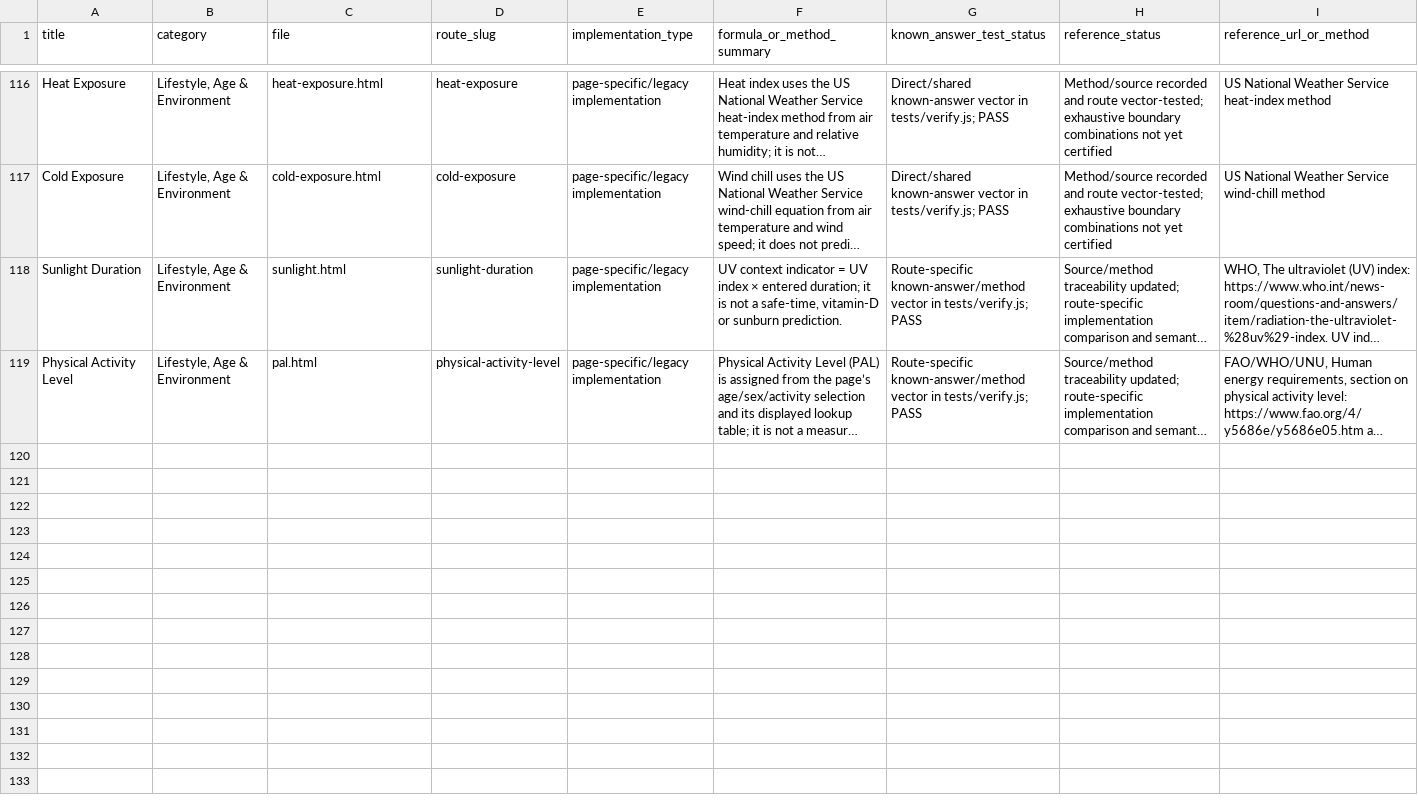
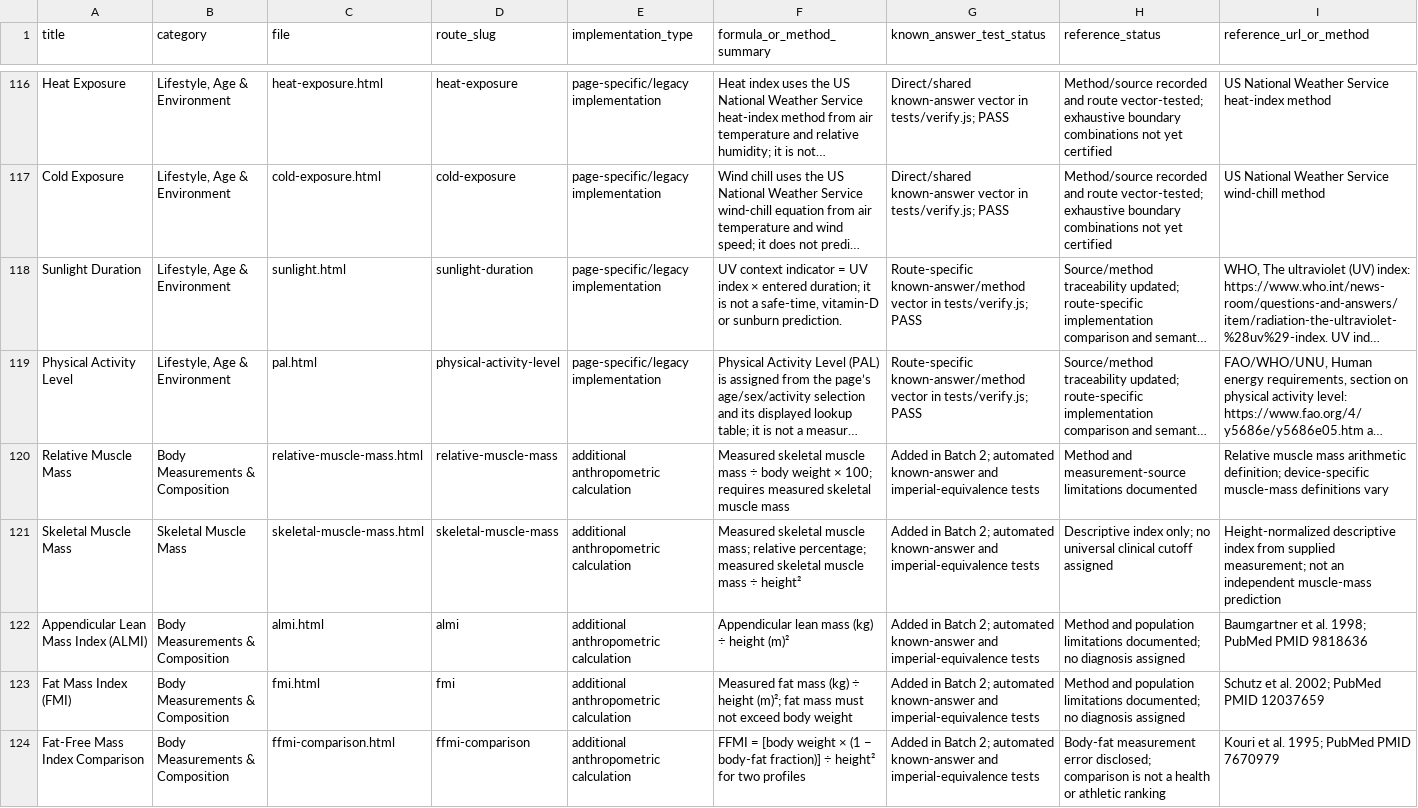
Before and after one commit to clerfit/Clerfit, a CSV file: CALCULATOR_VERIFICATION_MATRIX.csv, drawn as a sheet; only a part is shown, gaps mark what is left out; long unchanged cells end in …; the diff names each change by its address in the sheet, - before the commit and + after, or states it on an @@ line.

Commit message:
Register Batch 2 calculator formulas and verification coverage

```diff
--- a/CALCULATOR_VERIFICATION_MATRIX.csv
+++ b/CALCULATOR_VERIFICATION_MATRIX.csv
+row 120: Relative Muscle Mass | Body Measurements & Composition | relative-muscle-mass.html | relative-muscle-mass | additional anthropometric calculation | Measured skeletal muscle mass ÷ body weight × 100; requires measured skeletal muscle mass | Added in Batch 2; automated known-answer and imperial-equivalence tests | Method and measurement-source limitations documented | Relative muscle mass arithmetic definition; device-specific muscle-mass definitions vary
+row 121: Skeletal Muscle Mass | Skeletal Muscle Mass | skeletal-muscle-mass.html | skeletal-muscle-mass | additional anthropometric calculation | Measured skeletal muscle mass; relative percentage; measured skeletal muscle mass ÷ height² | Added in Batch 2; automated known-answer and imperial-equivalence tests | Descriptive index only; no universal clinical cutoff assigned | Height-normalized descriptive index from supplied measurement; not an independent muscle-mass prediction
+row 122: Appendicular Lean Mass Index (ALMI) | Body Measurements & Composition | almi.html | almi | additional anthropometric calculation | Appendicular lean mass (kg) ÷ height (m)² | Added in Batch 2; automated known-answer and imperial-equivalence tests | Method and population limitations documented; no diagnosis assigned | Baumgartner et al. 1998; PubMed PMID 9818636
+row 123: Fat Mass Index (FMI) | Body Measurements & Composition | fmi.html | fmi | additional anthropometric calculation | Measured fat mass (kg) ÷ height (m)²; fat mass must not exceed body weight | Added in Batch 2; automated known-answer and imperial-equivalence tests | Method and population limitations documented; no diagnosis assigned | Schutz et al. 2002; PubMed PMID 12037659
+row 124: Fat-Free Mass Index Comparison | Body Measurements & Composition | ffmi-comparison.html | ffmi-comparison | additional anthropometric calculation | FFMI = [body weight × (1 − body-fat fraction)] ÷ height² for two profiles | Added in Batch 2; automated known-answer and imperial-equivalence tests | Body-fat measurement error disclosed; comparison is not a health or athletic ranking | Kouri et al. 1995; PubMed PMID 7670979
```
